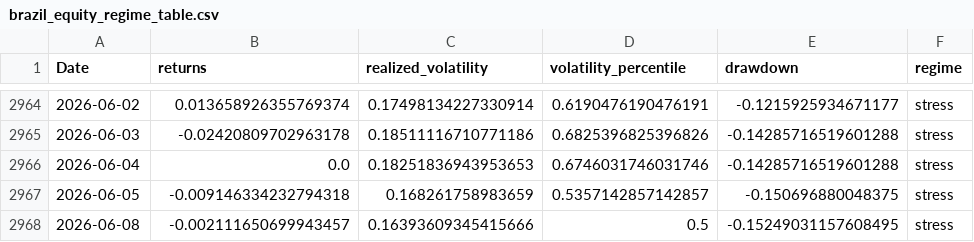
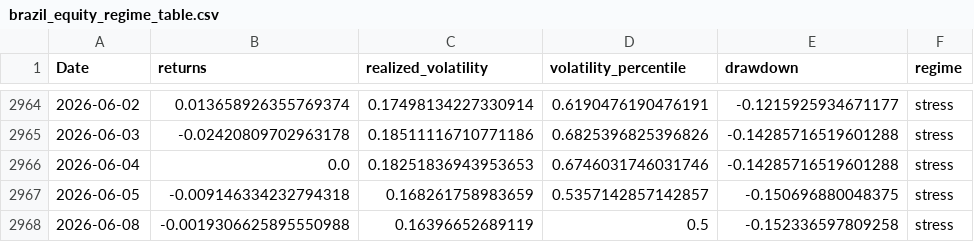
Before and after one commit to rolffcoelho-bravo/bravo-lab, a CSV file: data/processed/brazil_equity_regime_table.csv, drawn as a sheet; only a part is shown, gaps mark what is left out.

```diff
--- a/data/processed/brazil_equity_regime_table.csv
+++ b/data/processed/brazil_equity_regime_table.csv
@@ -2967,2 +2967,2 @@ Date,returns,realized_volatility,volatility_percentile,drawdown,regime
 2026-06-05,-0.009146334232794318,0.168261758983659,0.5357142857142857,-0.150696880048375,stress
-2026-06-08,-0.002111650699943457,0.16393609345415666,0.5,-0.15249031157608495,stress
+2026-06-08,-0.0019306625895550988,0.16396652689119,0.5,-0.152336597809258,stress
```
Also changed, not shown: data/processed/baseline_performance_summary.csv, data/processed/overlay_performance_summary.csv, 3 other files.
